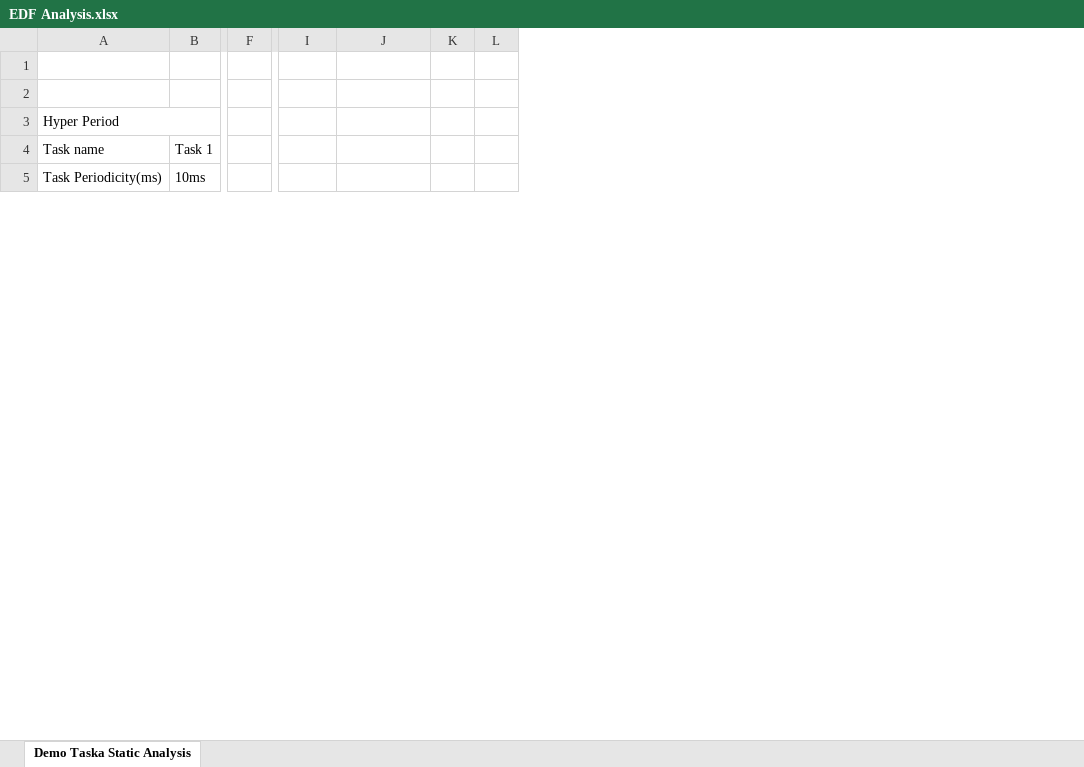
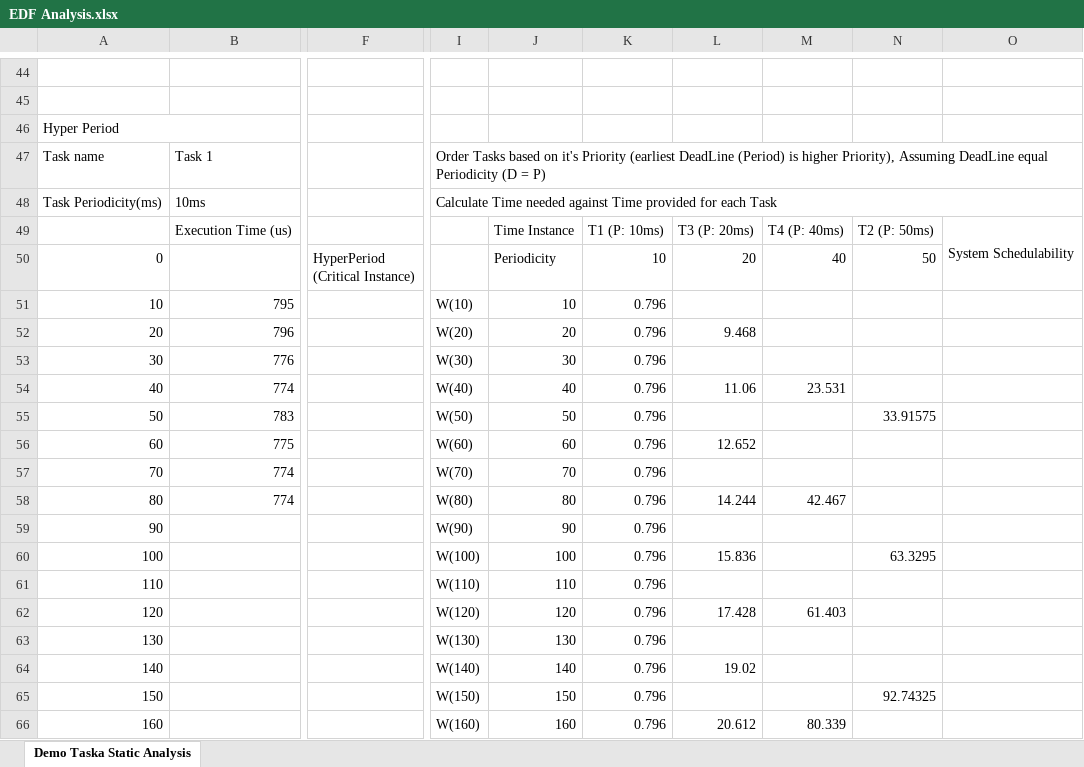
Before and after one commit to MahmoudElSabrouty/RTOS_EDF_Scheduler_Project, an Excel workbook: Doc/EDF Analysis.xlsx, sheet Demo Taska Static Analysis, drawn as a sheet; only a part is shown, gaps mark what is left out; values as stored, in another font and other column widths than the file's, no cell formats; charts and pictures not drawn; removed rows and columns are numbered as before the commit, all else as after; rows hold the shown columns only; ↵ is a line break in a cell; the diff covers the shown part only; the diff names each change by its address in the sheet, - before the commit and + after, or states it on an @@ line.

Commit message:
Adding Static Analysis (Video, XLS and Gannt Chart)

```diff
--- a/Doc/EDF Analysis.xlsx (sheet Demo Taska Static Analysis)
+++ b/Doc/EDF Analysis.xlsx (sheet Demo Taska Static Analysis)
-column B, rows 4-5: Task 1 | 10ms
+column B, rows 47-48: Task 1 | 10ms
-column F, empty
+column F, empty
-column K, empty
-column L, empty
+column K, empty
+column L, empty
+column M, empty
+column N, empty
+column O, empty
-I47: (empty)
+I47: Order Tasks based on it's Priority (earliest DeadLine (Period) is higher Priority), Assuming DeadLine equal Periodicity (D = P)
+I47:O47 merged
-I48: (empty)
+I48: Calculate Time needed against Time provided for each Task
+I48:O48 merged
+row 49:  | Execution Time (us) |  |  | Time Instance | T1 (P: 10ms) | T3 (P: 20ms) | T4 (P: 40ms) | T2 (P: 50ms) | System Schedulability
+row 50: 0 |  | HyperPeriod ↵ (Critical Instance) |  | Periodicity | 10 | 20 | 40 | 50
+row 51: 10 | 795 |  | W(10) | 10 | 0.796
+row 52: 20 | 796 |  | W(20) | 20 | 0.796 | 9.468
+row 53: 30 | 776 |  | W(30) | 30 | 0.796
+row 54: 40 | 774 |  | W(40) | 40 | 0.796 | 11.06 | 23.531
+row 55: 50 | 783 |  | W(50) | 50 | 0.796 |  |  | 33.91575
+row 56: 60 | 775 |  | W(60) | 60 | 0.796 | 12.652
+row 57: 70 | 774 |  | W(70) | 70 | 0.796
+row 58: 80 | 774 |  | W(80) | 80 | 0.796 | 14.244 | 42.467
+row 59: 90 |  |  | W(90) | 90 | 0.796
+row 60: 100 |  |  | W(100) | 100 | 0.796 | 15.836 |  | 63.3295
+row 61: 110 |  |  | W(110) | 110 | 0.796
+row 62: 120 |  |  | W(120) | 120 | 0.796 | 17.428 | 61.403
+row 63: 130 |  |  | W(130) | 130 | 0.796
+row 64: 140 |  |  | W(140) | 140 | 0.796 | 19.02
+row 65: 150 |  |  | W(150) | 150 | 0.796 |  |  | 92.74325
+row 66: 160 |  |  | W(160) | 160 | 0.796 | 20.612 | 80.339
```
Also changed, not shown: 75 added rows, 89 edited cells and merged cells elsewhere in this sheet, cell formats, charts or pictures, 2 other files.
